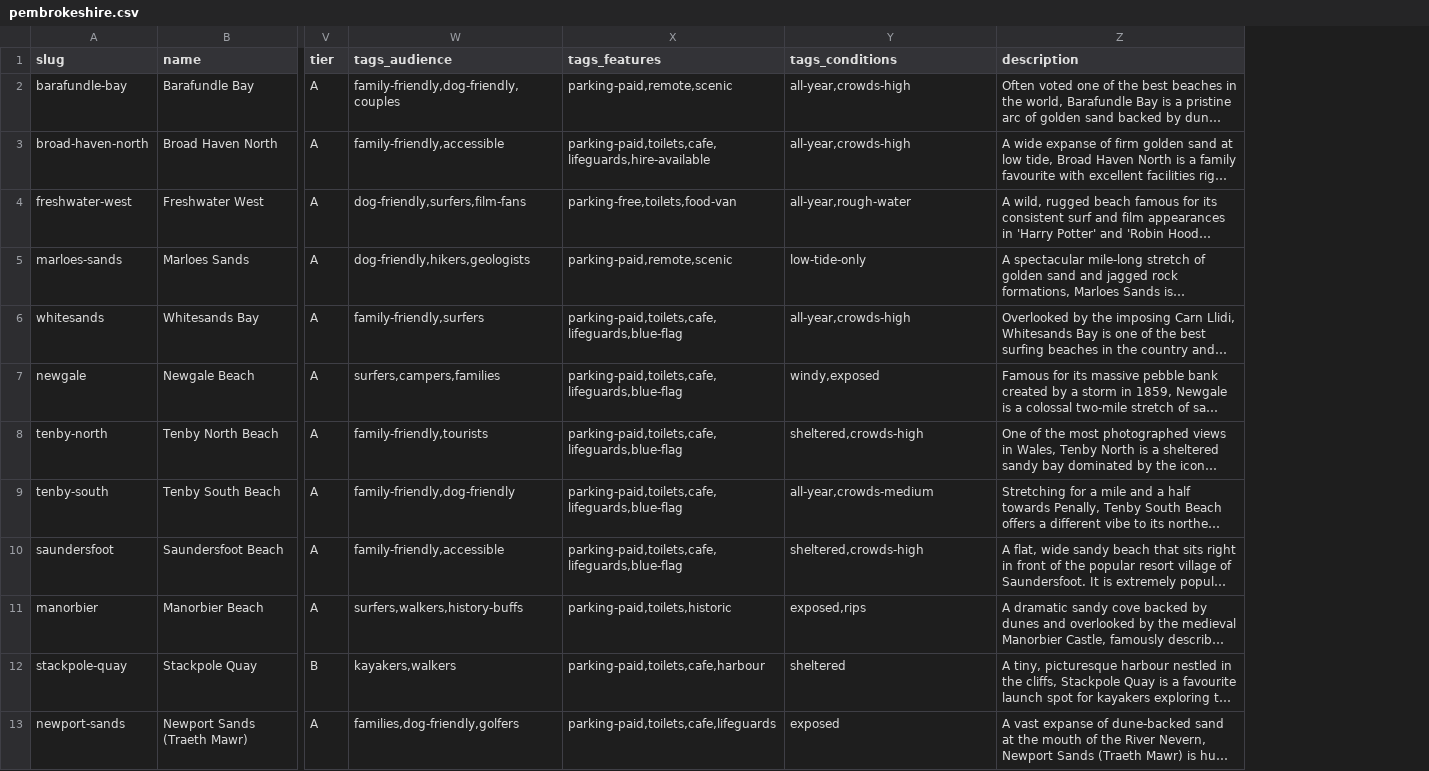
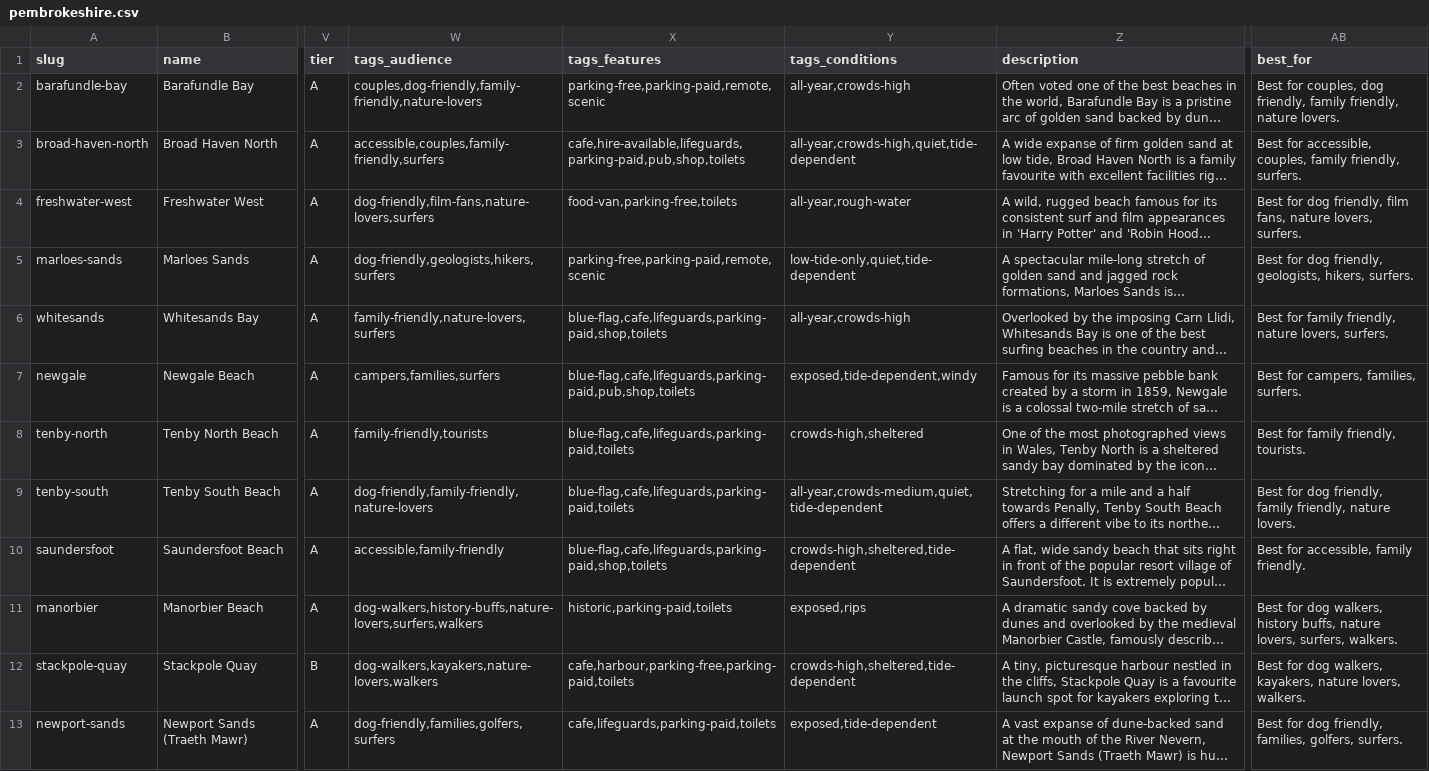
Before and after one commit to mk-162/Adventure-Site, a CSV file: content/spots/beaches/pembrokeshire.csv, drawn as a sheet; only a part is shown, gaps mark what is left out; long unchanged cells end in …; the diff covers the shown part only; the diff names each change by its address in the sheet, - before the commit and + after, or states it on an @@ line.

```diff
--- a/content/spots/beaches/pembrokeshire.csv
+++ b/content/spots/beaches/pembrokeshire.csv
+column AB (best_for), rows 2-13: Best for couples, dog friendly, family friendly, nature lovers. | Best for accessible, couples, family friendly, surfers. | Best for dog friendly, film fans, nature lovers, surfers. | Best for dog friendly, geologists, hikers, surfers. | Best for family friendly, nature lovers, surfers. | Best for campers, families, surfers. | Best for family friendly, tourists. | Best for dog friendly, family friendly, nature lovers. | Best for accessible, family friendly. | Best for dog walkers, history buffs, nature lovers, surfers, walkers. | Best for dog walkers, kayakers, nature lovers, walkers. | Best for dog friendly, families, golfers, surfers.
-W2 (tags_audience): family-friendly,dog-friendly,couples
+W2 (tags_audience): couples,dog-friendly,family-friendly,nature-lovers
-X2 (tags_features): parking-paid,remote,scenic
+X2 (tags_features): parking-free,parking-paid,remote,scenic
-W3 (tags_audience): family-friendly,accessible
+W3 (tags_audience): accessible,couples,family-friendly,surfers
-X3 (tags_features): parking-paid,toilets,cafe,lifeguards,hire-available
+X3 (tags_features): cafe,hire-available,lifeguards,parking-paid,pub,shop,toilets
-Y3 (tags_conditions): all-year,crowds-high
+Y3 (tags_conditions): all-year,crowds-high,quiet,tide-dependent
-W4 (tags_audience): dog-friendly,surfers,film-fans
+W4 (tags_audience): dog-friendly,film-fans,nature-lovers,surfers
-X4 (tags_features): parking-free,toilets,food-van
+X4 (tags_features): food-van,parking-free,toilets
-W5 (tags_audience): dog-friendly,hikers,geologists
+W5 (tags_audience): dog-friendly,geologists,hikers,surfers
-X5 (tags_features): parking-paid,remote,scenic
+X5 (tags_features): parking-free,parking-paid,remote,scenic
-Y5 (tags_conditions): low-tide-only
+Y5 (tags_conditions): low-tide-only,quiet,tide-dependent
-W6 (tags_audience): family-friendly,surfers
+W6 (tags_audience): family-friendly,nature-lovers,surfers
-X6 (tags_features): parking-paid,toilets,cafe,lifeguards,blue-flag
+X6 (tags_features): blue-flag,cafe,lifeguards,parking-paid,shop,toilets
-W7 (tags_audience): surfers,campers,families
+W7 (tags_audience): campers,families,surfers
-X7 (tags_features): parking-paid,toilets,cafe,lifeguards,blue-flag
+X7 (tags_features): blue-flag,cafe,lifeguards,parking-paid,pub,shop,toilets
-Y7 (tags_conditions): windy,exposed
+Y7 (tags_conditions): exposed,tide-dependent,windy
-X8:X9 (tags_features): parking-paid,toilets,cafe,lifeguards,blue-flag
+X8:X9 (tags_features): blue-flag,cafe,lifeguards,parking-paid,toilets
-Y8 (tags_conditions): sheltered,crowds-high
+Y8 (tags_conditions): crowds-high,sheltered
-W9 (tags_audience): family-friendly,dog-friendly
+W9 (tags_audience): dog-friendly,family-friendly,nature-lovers
-Y9 (tags_conditions): all-year,crowds-medium
+Y9 (tags_conditions): all-year,crowds-medium,quiet,tide-dependent
-W10 (tags_audience): family-friendly,accessible
+W10 (tags_audience): accessible,family-friendly
-X10 (tags_features): parking-paid,toilets,cafe,lifeguards,blue-flag
+X10 (tags_features): blue-flag,cafe,lifeguards,parking-paid,shop,toilets
-Y10 (tags_conditions): sheltered,crowds-high
+Y10 (tags_conditions): crowds-high,sheltered,tide-dependent
-W11 (tags_audience): surfers,walkers,history-buffs
+W11 (tags_audience): dog-walkers,history-buffs,nature-lovers,surfers,walkers
-X11 (tags_features): parking-paid,toilets,historic
+X11 (tags_features): historic,parking-paid,toilets
-W12 (tags_audience): kayakers,walkers
+W12 (tags_audience): dog-walkers,kayakers,nature-lovers,walkers
-X12 (tags_features): parking-paid,toilets,cafe,harbour
+X12 (tags_features): cafe,harbour,parking-free,parking-paid,toilets
-Y12 (tags_conditions): sheltered
+Y12 (tags_conditions): crowds-high,sheltered,tide-dependent
-W13 (tags_audience): families,dog-friendly,golfers
+W13 (tags_audience): dog-friendly,families,golfers,surfers
-X13 (tags_features): parking-paid,toilets,cafe,lifeguards
+X13 (tags_features): cafe,lifeguards,parking-paid,toilets
-Y13 (tags_conditions): exposed
+Y13 (tags_conditions): exposed,tide-dependent
```
Also changed, not shown: 23 edited cells elsewhere in this file, content/spots/beaches/anglesey.csv, content/spots/beaches/beaches.csv, 4 other files.
